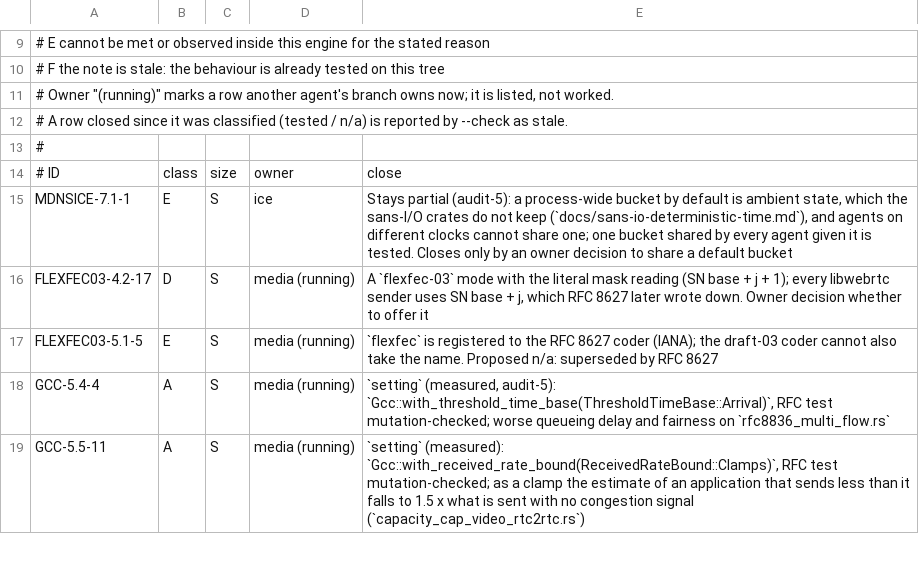
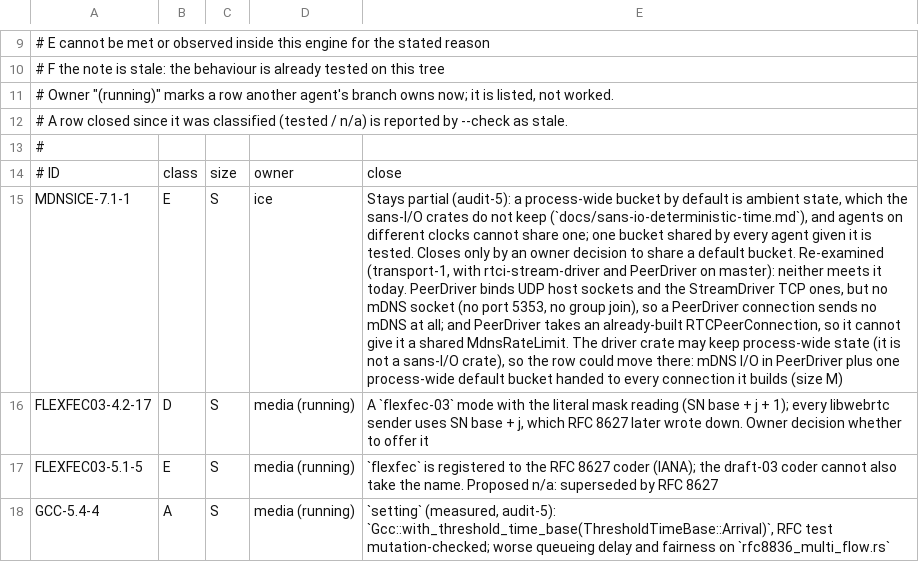
Before and after one commit to Brainwires/rtci, a TSV file: docs/conformance/audit/open-must.tsv, drawn as a sheet; only a part is shown, gaps mark what is left out; the shorter side is filled out with more unchanged rows; the diff names each change by its address in the sheet, - before the commit and + after, or states it on an @@ line.

```diff
--- a/docs/conformance/audit/open-must.tsv
+++ b/docs/conformance/audit/open-must.tsv
-E15: …a default bucket
+E15: …a default bucket. Re-examined (transport-1, with rtci-stream-driver and PeerDriver on master): neither meets it today. PeerDriver binds UDP host sockets and the StreamDriver TCP ones, but no mDNS socket (no port 5353, no group join), so a PeerDriver connection sends no mDNS at all; and PeerDriver takes an already-built RTCPeerConnection, so it cannot give it a shared MdnsRateLimit. The driver crate may keep process-wide state (it is not a sans-I/O crate), so the row could move there: mDNS I/O in PeerDriver plus one process-wide default bucket handed to every connection it builds (size M)
```
Also changed, not shown: 3 other files.
